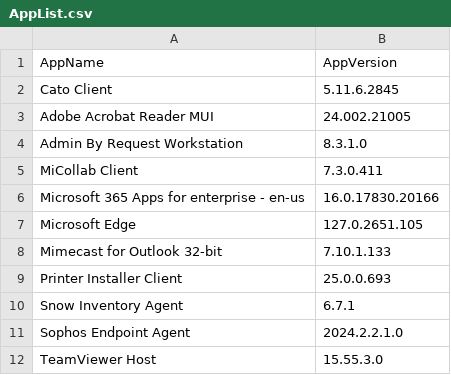
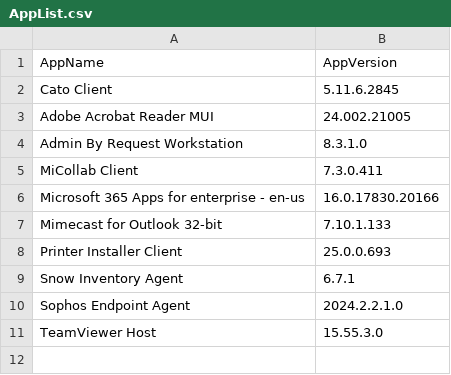
Before and after one commit to danbb145/Applications, a CSV file: AppList.csv, drawn as a sheet.

Commit message:
Update AppList.csv

```diff
--- a/AppList.csv
+++ b/AppList.csv
@@ -6,3 +6,2 @@ MiCollab Client,7.3.0.411
 Microsoft 365 Apps for enterprise - en-us,16.0.17830.20166
-Microsoft Edge,127.0.2651.105
 Mimecast for Outlook 32-bit,7.10.1.133
```
